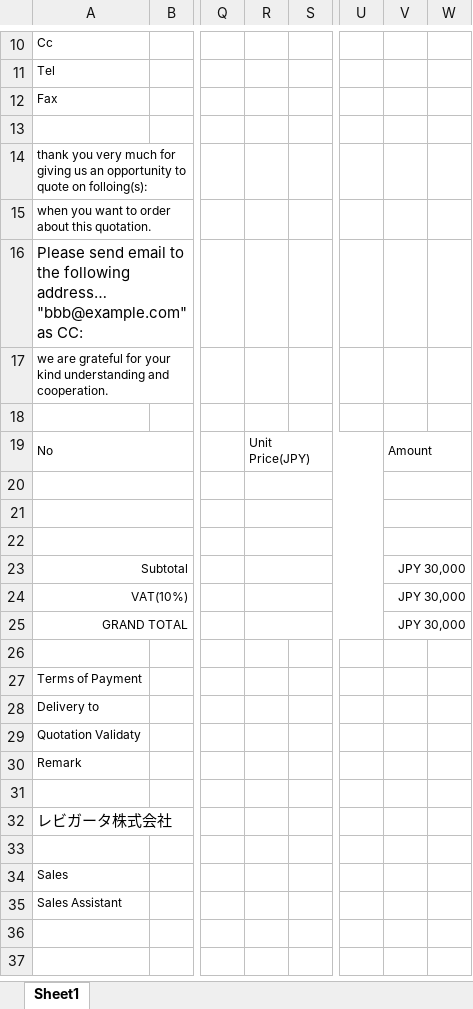
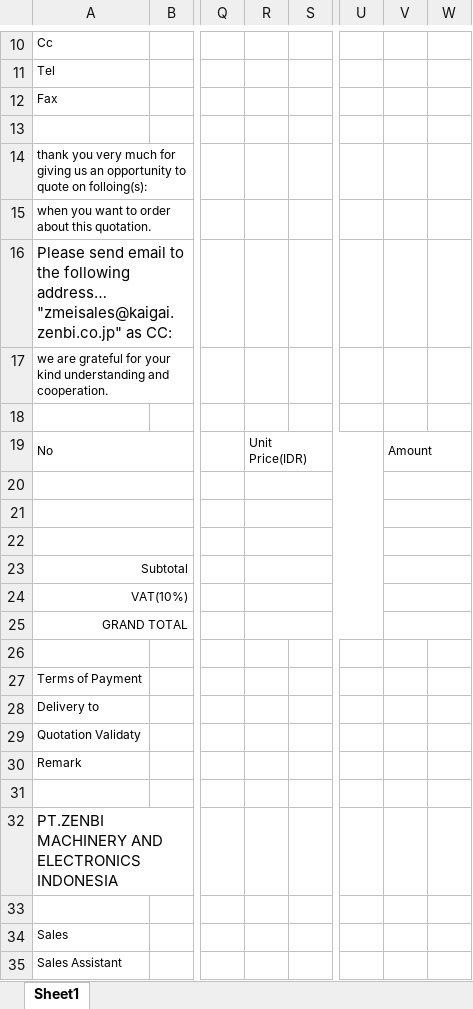
Before and after one commit to joyballonline/his_vb, an Excel workbook: src/HanbaiKanri/HanbaiKanri/bin/BaseXls/Quotation.xlsx, sheet Sheet1, drawn as a sheet; only a part is shown, gaps mark what is left out; values as stored, in another font and other column widths than the file's, no borders; charts and pictures not drawn; the diff names each change by its address in the sheet, - before the commit and + after, or states it on an @@ line.

Commit message:
見積依頼書不具合対応 ・複数行出力確認OK ・FTPサーバへゼンビ様用テンプレートアップ済 ・デモ用テンプレート変更、FTPサーバへアップ済み ・島田産業様用テンプレート変更、FTPサーバへアップ済み 見積入力 ・ログインユーザの言語によって見積入力のリードタイム単位を可変に変更 ・見積書のリードタイムもログインユーザの言語によって変更 ・見積書のDelivery toに得意先住所と得意先電話番号を表示していたのを得意先郵便番号と得意先住所に変更 ・見積書のメーカー品名型式を「/」区切りにしていたのを改行に変更。 ・それに伴い見積書のテンプレートも変更 ・見積書の見積単価（Unit Price(IDR)）をカンマ区切りで表示（テンプレート変更）

```diff
--- a/src/HanbaiKanri/HanbaiKanri/bin/BaseXls/Quotation.xlsx (sheet Sheet1)
+++ b/src/HanbaiKanri/HanbaiKanri/bin/BaseXls/Quotation.xlsx (sheet Sheet1)
-A16: …following address… "bbb@example.com" as CC:
+A16: …following address… "zmeisales@kaigai.zenbi.co.jp" as CC:
-R19: Unit Price(JPY)
+R19: Unit Price(IDR)
-V23:V25: JPY 30,000
+V23:V25: (empty)
-A32: レビガータ株式会社
+A32: PT.ZENBI MACHINERY AND ELECTRONICS INDONESIA
```
Also changed, not shown: src/HanbaiKanri/HanbaiKanri/bin/BaseXls/QuotationRequest.xlsx, 1 other file.
